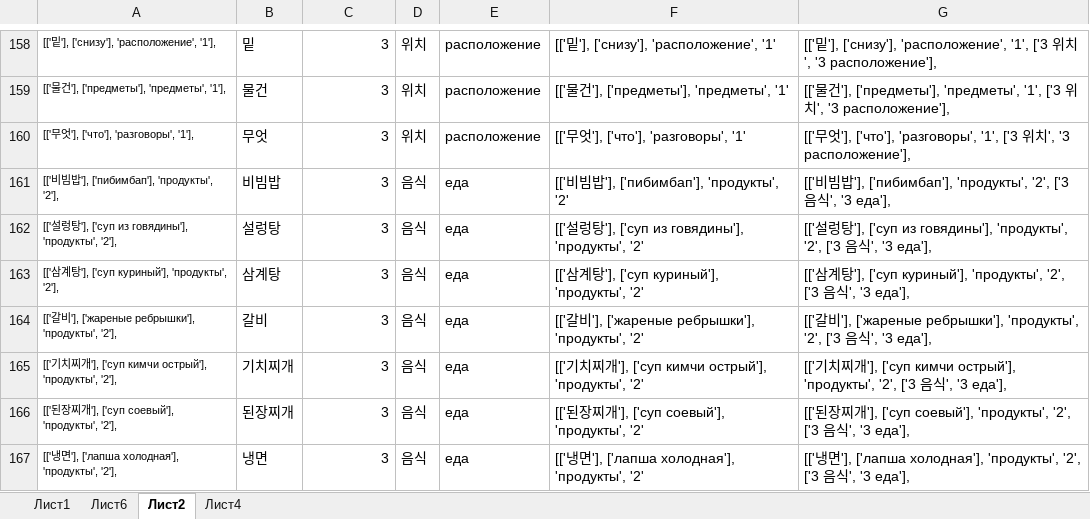
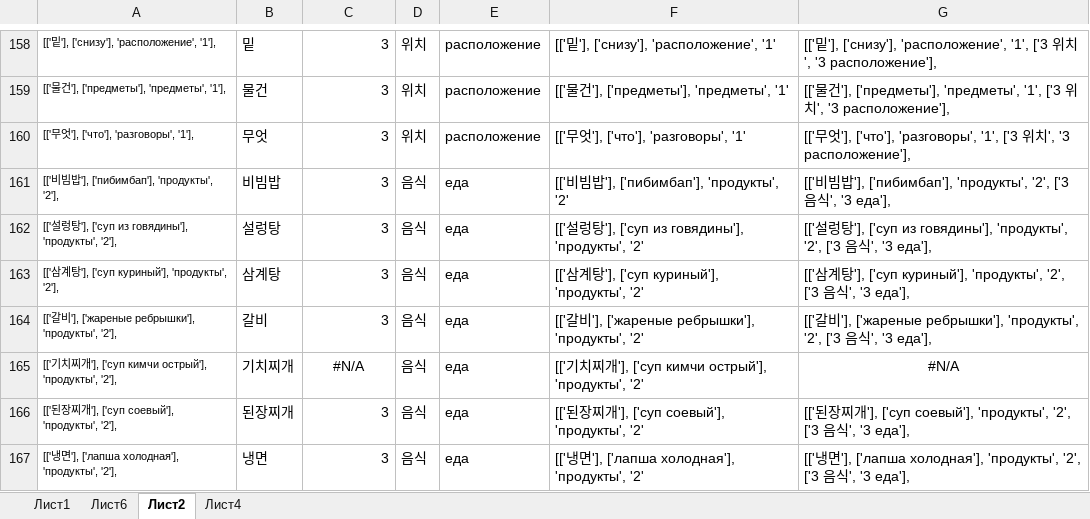
Before and after one commit to zinchuk0480/korean, an Excel workbook: static/word_db.xlsx, sheet Лист2, drawn as a sheet; only a part is shown, gaps mark what is left out; values as stored, in another font and other column widths than the file's, no borders; the diff names each change by its address in the sheet, - before the commit and + after, or states it on an @@ line.

```diff
--- a/static/word_db.xlsx (sheet Лист2)
+++ b/static/word_db.xlsx (sheet Лист2)
-C165: 3
+C165: #N/A
-C165 alignment: right
+C165 alignment: center
-G165: [['기치찌개'], ['суп кимчи острый'], 'продукты', '2', ['3 음식', '3 еда'],
+G165: #N/A
-G165 alignment: left
+G165 alignment: center
```
Also changed, not shown: sheet Лист1, sheet Лист4, 2 other files.
